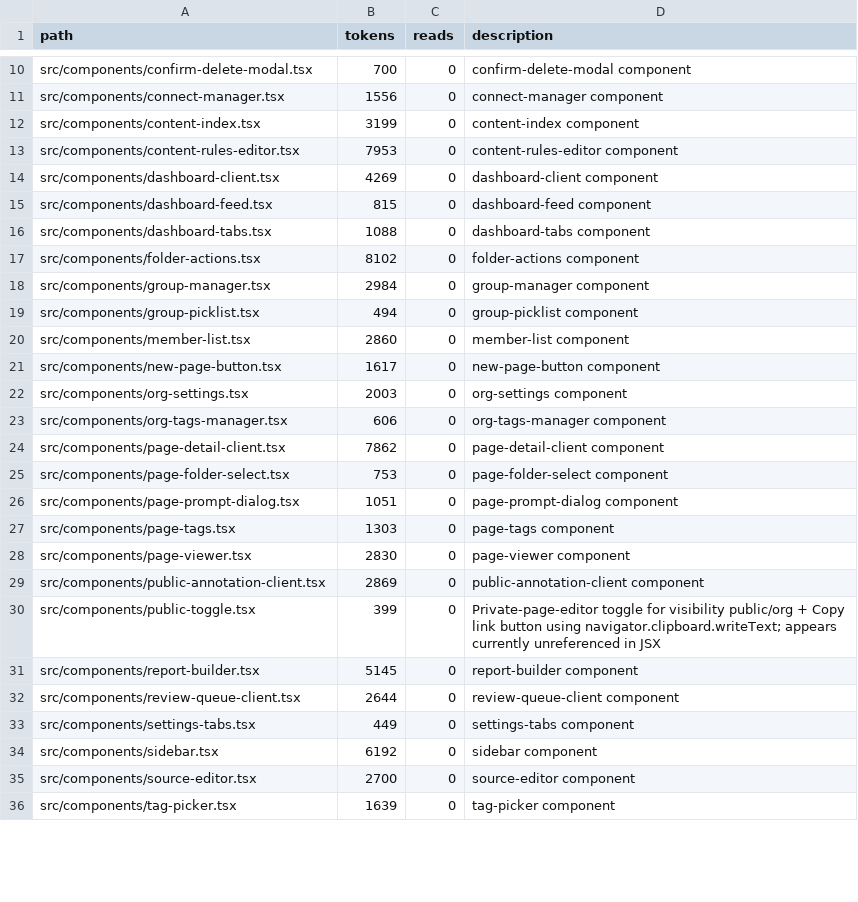
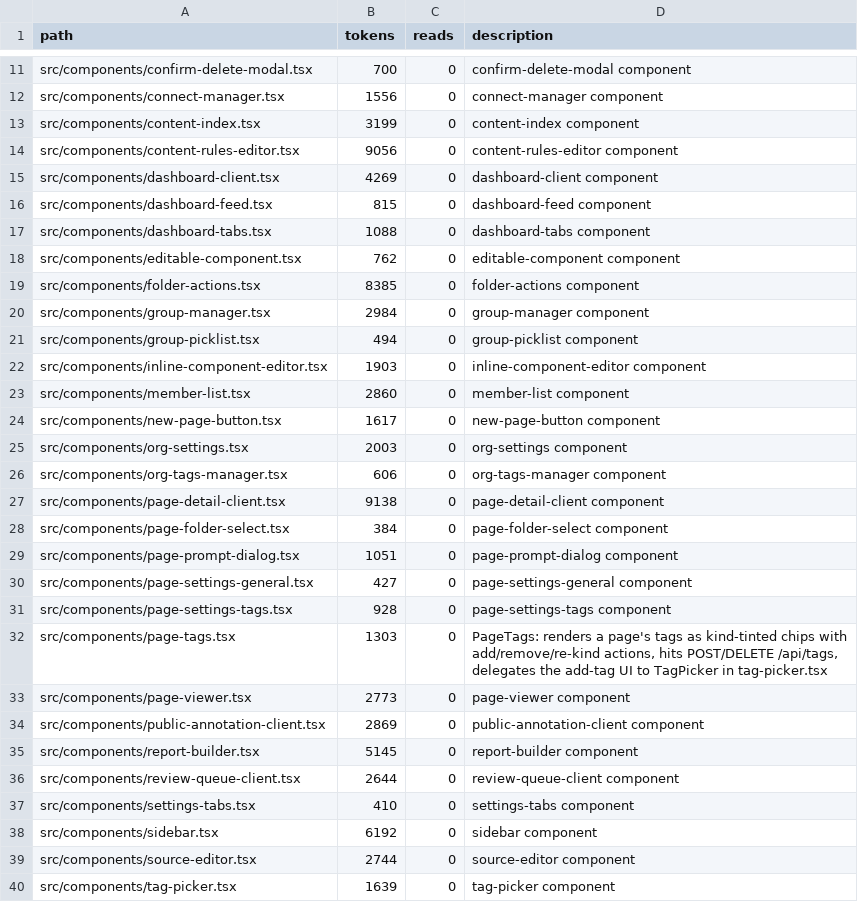
Before and after one commit to tdiderich/curata, a TSV file: .kazam/ctx/anatomy/src--components.tsv, drawn as a sheet; only a part is shown, gaps mark what is left out; the diff covers the shown part only.

Commit message:
feat: prune dead components, promote SettingsTabs to settings kit, add component finder

```diff
--- a/.kazam/ctx/anatomy/src--components.tsv
+++ b/.kazam/ctx/anatomy/src--components.tsv
@@ -12,3 +13,3 @@ src/components/connect-manager.tsx	1556	0	connect-manager component
 src/components/content-index.tsx	3199	0	content-index component
-src/components/content-rules-editor.tsx	7953	0	content-rules-editor component
+src/components/content-rules-editor.tsx	9056	0	content-rules-editor component
 src/components/dashboard-client.tsx	4269	0	dashboard-client component
@@ -16,5 +17,7 @@ src/components/dashboard-feed.tsx	815	0	dashboard-feed component
 src/components/dashboard-tabs.tsx	1088	0	dashboard-tabs component
-src/components/folder-actions.tsx	8102	0	folder-actions component
+src/components/editable-component.tsx	762	0	editable-component component
+src/components/folder-actions.tsx	8385	0	folder-actions component
 src/components/group-manager.tsx	2984	0	group-manager component
 src/components/group-picklist.tsx	494	0	group-picklist component
+src/components/inline-component-editor.tsx	1903	0	inline-component-editor component
 src/components/member-list.tsx	2860	0	member-list component
@@ -23,14 +26,15 @@ src/components/org-settings.tsx	2003	0	org-settings component
 src/components/org-tags-manager.tsx	606	0	org-tags-manager component
-src/components/page-detail-client.tsx	7862	0	page-detail-client component
-src/components/page-folder-select.tsx	753	0	page-folder-select component
+src/components/page-detail-client.tsx	9138	0	page-detail-client component
+src/components/page-folder-select.tsx	384	0	page-folder-select component
 src/components/page-prompt-dialog.tsx	1051	0	page-prompt-dialog component
-src/components/page-tags.tsx	1303	0	page-tags component
-src/components/page-viewer.tsx	2830	0	page-viewer component
+src/components/page-settings-general.tsx	427	0	page-settings-general component
+src/components/page-settings-tags.tsx	928	0	page-settings-tags component
+src/components/page-tags.tsx	1303	0	PageTags: renders a page's tags as kind-tinted chips with add/remove/re-kind actions, hits POST/DELETE /api/tags, delegates the add-tag UI to TagPicker in tag-picker.tsx
+src/components/page-viewer.tsx	2773	0	page-viewer component
 src/components/public-annotation-client.tsx	2869	0	public-annotation-client component
-src/components/public-toggle.tsx	399	0	Private-page-editor toggle for visibility public/org + Copy link button using navigator.clipboard.writeText; appears currently unreferenced in JSX
 src/components/report-builder.tsx	5145	0	report-builder component
 src/components/review-queue-client.tsx	2644	0	review-queue-client component
-src/components/settings-tabs.tsx	449	0	settings-tabs component
+src/components/settings-tabs.tsx	410	0	settings-tabs component
 src/components/sidebar.tsx	6192	0	sidebar component
-src/components/source-editor.tsx	2700	0	source-editor component
+src/components/source-editor.tsx	2744	0	source-editor component
 src/components/tag-picker.tsx	1639	0	tag-picker component
```
Also changed, not shown: 1 added row and 4 edited cells elsewhere in this file, .kazam/ctx/anatomy.tsv, .kazam/ctx/anatomy/src--app.tsv, 23 other files.
